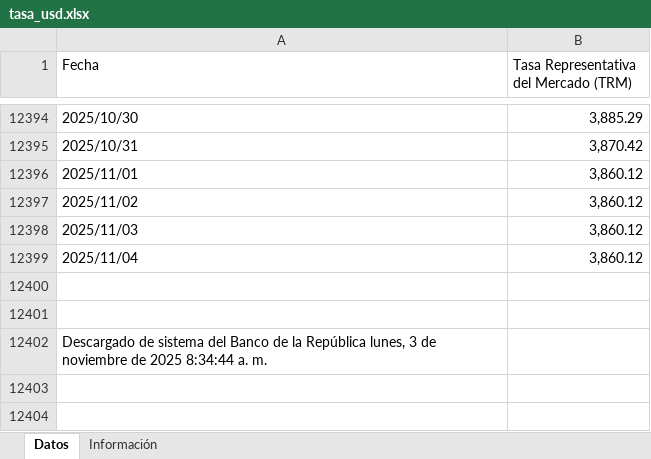
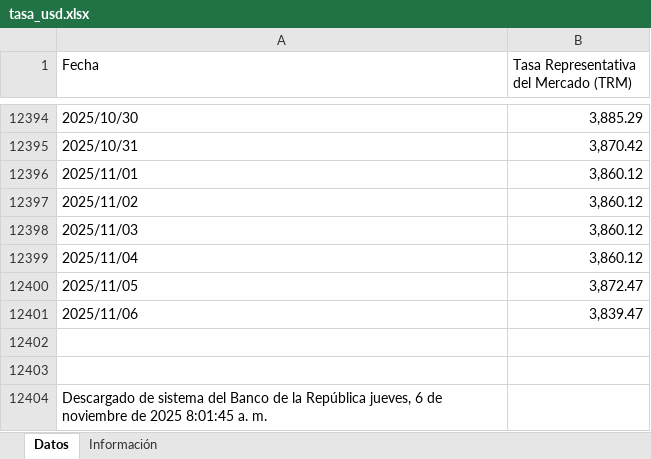
Before and after one commit to victorferreiradev/Cambio-Colombia, an Excel workbook: data/tasa_usd.xlsx, sheet Datos, drawn as a sheet; only a part is shown, gaps mark what is left out; values as stored, in another font and other column widths than the file's, no borders; addresses are those after the commit; the diff names each change by its address in the sheet, - before the commit and + after, or states it on an @@ line.

```diff
--- a/data/tasa_usd.xlsx (sheet Datos)
+++ b/data/tasa_usd.xlsx (sheet Datos)
+row 12400: 2025/11/05 | 3,872.47
+row 12401: 2025/11/06 | 3,839.47
-A12404 (Fecha): …la República lunes, 3 de noviembre de 2025 8:34:44 a. m.
+A12404 (Fecha): …la República jueves, 6 de noviembre de 2025 8:01:45 a. m.
```
Also changed, not shown: data/tasa_eur.xlsx.
